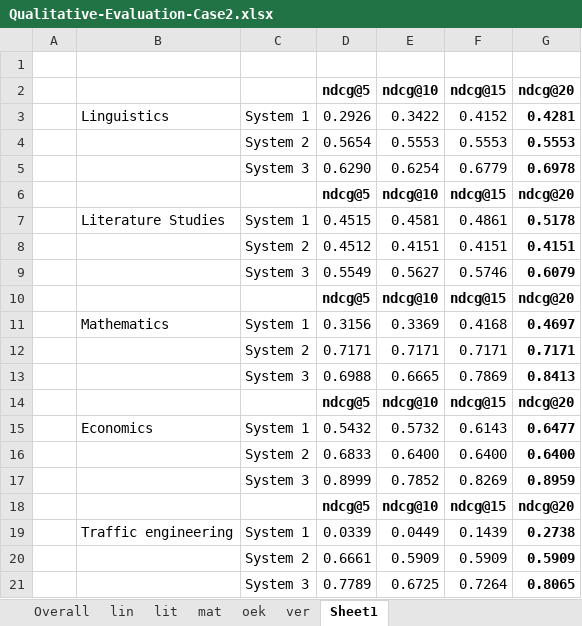
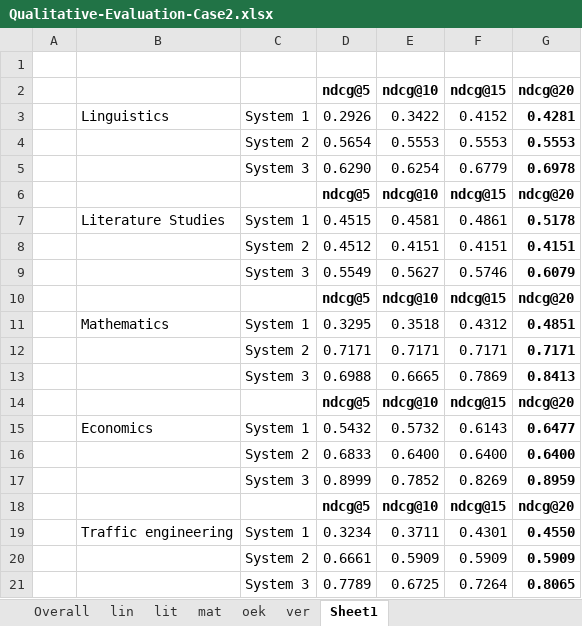
Before and after one commit to sciknoworg/tib-sid, an Excel workbook: evaluation/results/Qualitative-Evaluation-Case2.xlsx, sheet Sheet1, drawn as a sheet; values as stored, in another font and other column widths than the file's, no borders; charts and pictures not drawn; removed rows and columns are numbered as before the commit, all else as after; the diff names each change by its address in the sheet, - before the commit and + after, or states it on an @@ line.

```diff
--- a/evaluation/results/Qualitative-Evaluation-Case2.xlsx (sheet Sheet1)
+++ b/evaluation/results/Qualitative-Evaluation-Case2.xlsx (sheet Sheet1)
-row 11:  | Mathematics | System 1 | 0.3156 | 0.3369 | 0.4168 | 0.4697
+row 11:  | Mathematics | System 1 | 0.3295 | 0.3518 | 0.4312 | 0.4851
-row 19:  | Traffic engineering | System 1 | 0.0339 | 0.0449 | 0.1439 | 0.2738
+row 19:  | Traffic engineering | System 1 | 0.3234 | 0.3711 | 0.4301 | 0.4550
```
Also changed, not shown: sheet Overall, sheet ver, sheet mat, charts or pictures, evaluation/results/Qualitative-Evaluation-Case1.xlsx.
